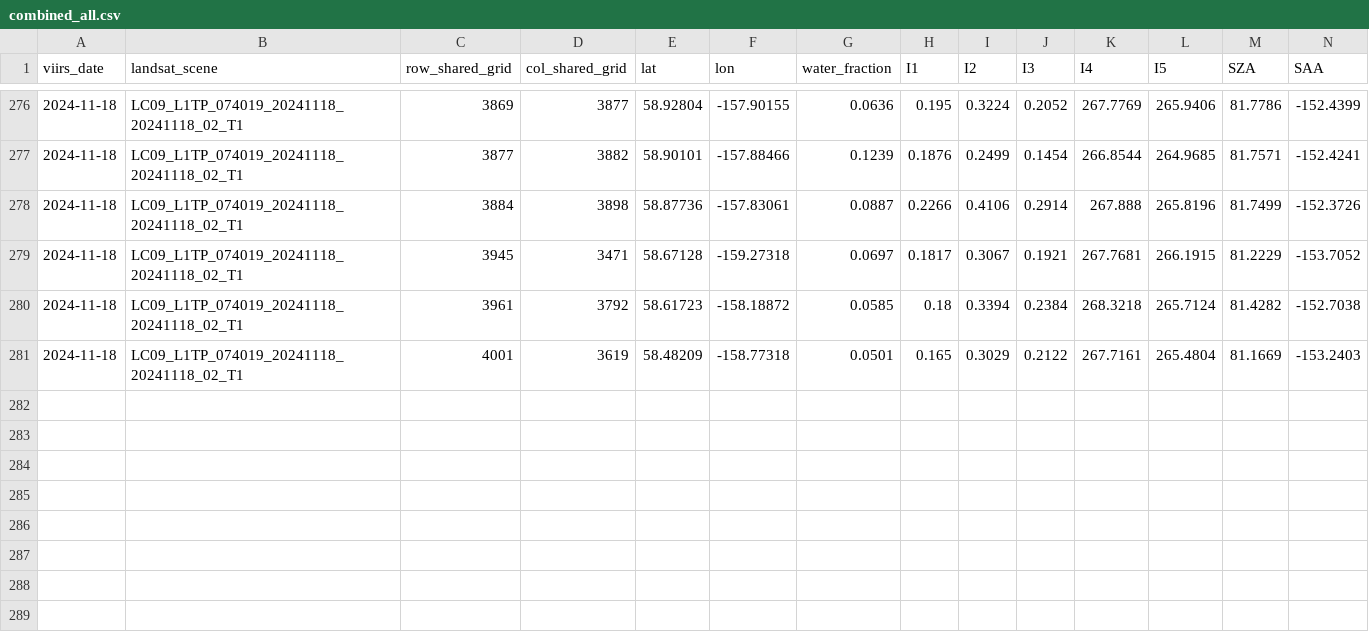
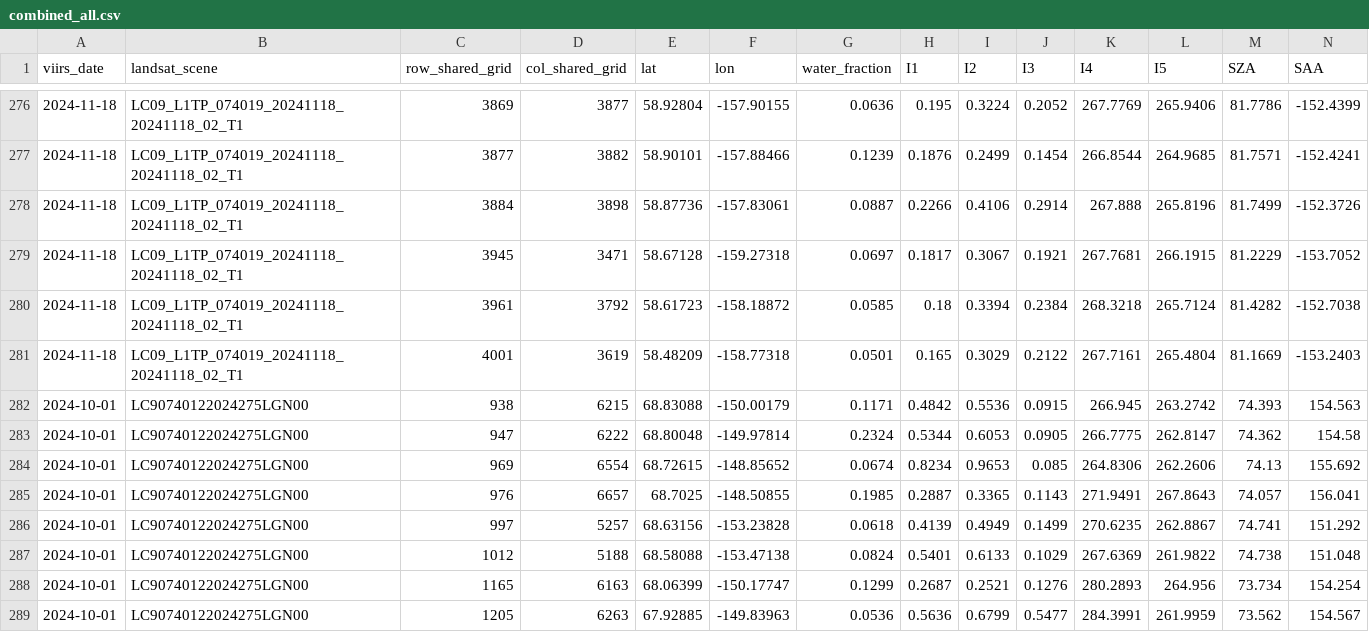
Before and after one commit to 1n1t6Sh3ll/RiverProject, a CSV file: Daksh/CNN/data/combined_all.csv, drawn as a sheet; only a part is shown, gaps mark what is left out; rows hold the shown columns only; the diff names each change by its address in the sheet, - before the commit and + after, or states it on an @@ line.

Commit message:
added Mathus Dates
Added new data entries for October 2024, including various land cover types and their corresponding attributes.

```diff
--- a/Daksh/CNN/data/combined_all.csv
+++ b/Daksh/CNN/data/combined_all.csv
+row 282: 2024-10-01 | LC90740122024275LGN00 | 938 | 6215 | 68.83088 | -150.00179 | 0.1171 | 0.4842 | 0.5536 | 0.0915 | 266.945 | 263.2742 | 74.393 | 154.563
+row 283: 2024-10-01 | LC90740122024275LGN00 | 947 | 6222 | 68.80048 | -149.97814 | 0.2324 | 0.5344 | 0.6053 | 0.0905 | 266.7775 | 262.8147 | 74.362 | 154.58
+row 284: 2024-10-01 | LC90740122024275LGN00 | 969 | 6554 | 68.72615 | -148.85652 | 0.0674 | 0.8234 | 0.9653 | 0.085 | 264.8306 | 262.2606 | 74.13 | 155.692
+row 285: 2024-10-01 | LC90740122024275LGN00 | 976 | 6657 | 68.7025 | -148.50855 | 0.1985 | 0.2887 | 0.3365 | 0.1143 | 271.9491 | 267.8643 | 74.057 | 156.041
+row 286: 2024-10-01 | LC90740122024275LGN00 | 997 | 5257 | 68.63156 | -153.23828 | 0.0618 | 0.4139 | 0.4949 | 0.1499 | 270.6235 | 262.8867 | 74.741 | 151.292
+row 287: 2024-10-01 | LC90740122024275LGN00 | 1012 | 5188 | 68.58088 | -153.47138 | 0.0824 | 0.5401 | 0.6133 | 0.1029 | 267.6369 | 261.9822 | 74.738 | 151.048
+row 288: 2024-10-01 | LC90740122024275LGN00 | 1165 | 6163 | 68.06399 | -150.17747 | 0.1299 | 0.2687 | 0.2521 | 0.1276 | 280.2893 | 264.956 | 73.734 | 154.254
+row 289: 2024-10-01 | LC90740122024275LGN00 | 1205 | 6263 | 67.92885 | -149.83963 | 0.0536 | 0.5636 | 0.6799 | 0.5477 | 284.3991 | 261.9959 | 73.562 | 154.567
```
